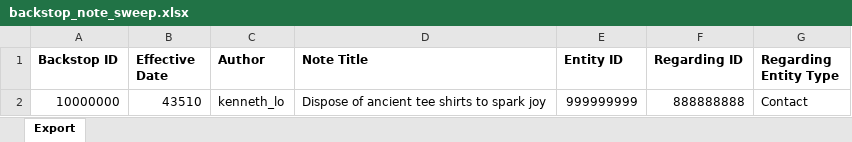
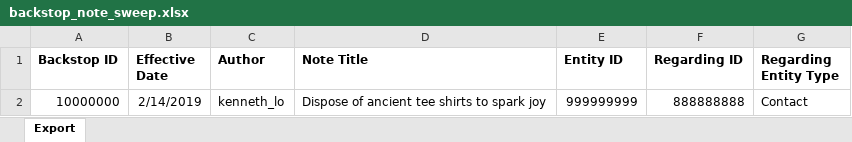
Before and after one commit to klopmp/etl, an Excel workbook: data/backstop_note_sweep.xlsx, sheet Export, drawn as a sheet; values as stored, in another font and other column widths than the file's, no borders; the diff names each change by its address in the sheet, - before the commit and + after, or states it on an @@ line.

Commit message:
Add files via upload

```diff
--- a/data/backstop_note_sweep.xlsx (sheet Export)
+++ b/data/backstop_note_sweep.xlsx (sheet Export)
-B2 (Effective Date): 43510
+B2 (Effective Date): 2/14/2019
```
